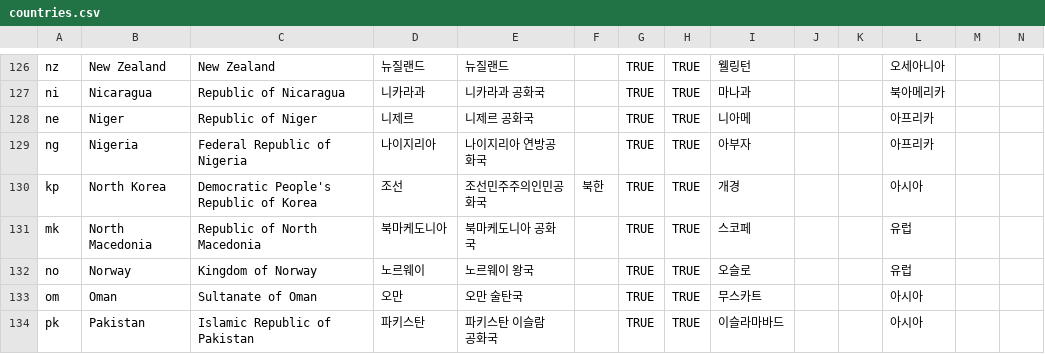
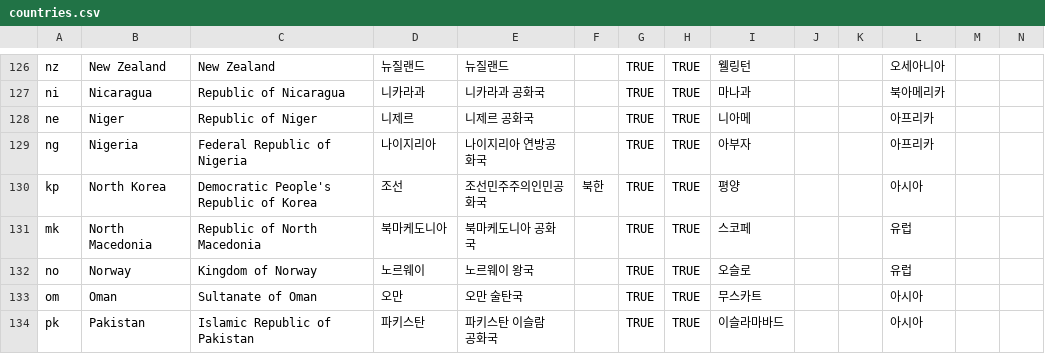
Before and after one commit to yeshjho1/yeshjho1.github.io, a CSV file: yeshjho.github.io-Unity/Assets/Resources/countries.csv, drawn as a sheet; only a part is shown, gaps mark what is left out.

```diff
--- a/yeshjho.github.io-Unity/Assets/Resources/countries.csv
+++ b/yeshjho.github.io-Unity/Assets/Resources/countries.csv
@@ -129,3 +129,3 @@ ne,Niger,Republic of Niger,니제르,니제르 공화국,,TRUE,TRUE,니아메,,,
 ng,Nigeria,Federal Republic of Nigeria,나이지리아,나이지리아 연방공화국,,TRUE,TRUE,아부자,,,아프리카,,
-kp,North Korea,Democratic People's Republic of Korea,조선,조선민주주의인민공화국,북한,TRUE,TRUE,개경,,,아시아,,
+kp,North Korea,Democratic People's Republic of Korea,조선,조선민주주의인민공화국,북한,TRUE,TRUE,평양,,,아시아,,
 mk,North Macedonia,Republic of North Macedonia,북마케도니아,북마케도니아 공화국,,TRUE,TRUE,스코페,,,유럽,,
```
Also changed, not shown: 1 other file.
